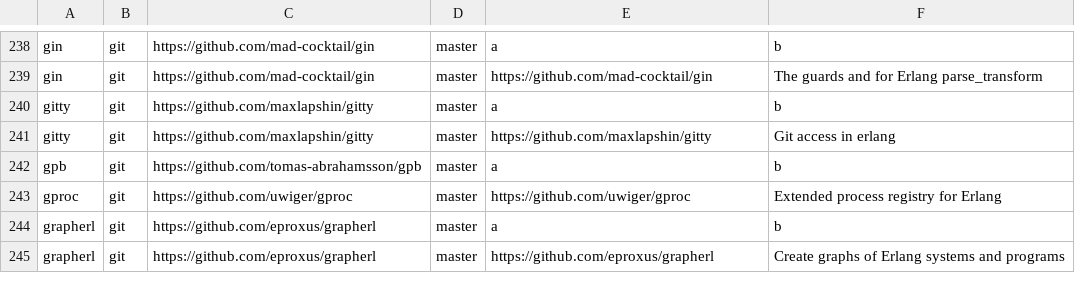
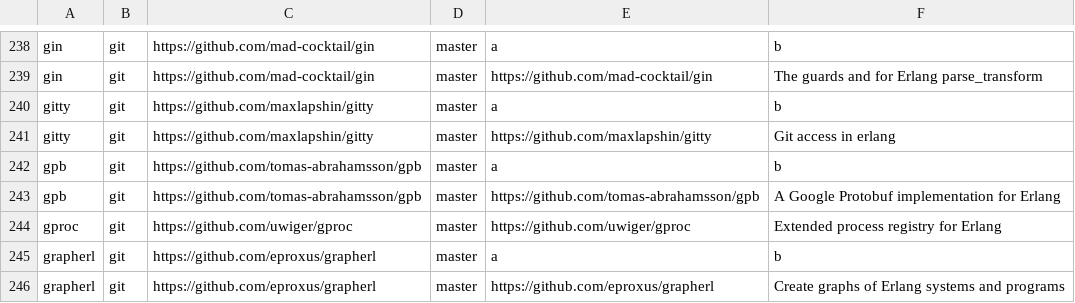
Before and after one commit to ninenines/erlang.mk, a TSV file: packages.v2.tsv, drawn as a sheet; only a part is shown, gaps mark what is left out.

Commit message:
Add package gpb to the index

```diff
--- a/packages.v2.tsv
+++ b/packages.v2.tsv
@@ -242,2 +242,3 @@ gitty	git	https://github.com/maxlapshin/gitty	master	https://github.com/maxlapsh
 gpb	git	https://github.com/tomas-abrahamsson/gpb	master	a	b
+gpb	git	https://github.com/tomas-abrahamsson/gpb	master	https://github.com/tomas-abrahamsson/gpb	A Google Protobuf implementation for Erlang
 gproc	git	https://github.com/uwiger/gproc	master	https://github.com/uwiger/gproc	Extended process registry for Erlang
```
Also changed, not shown: packages.v1.tsv, 1 other file.
